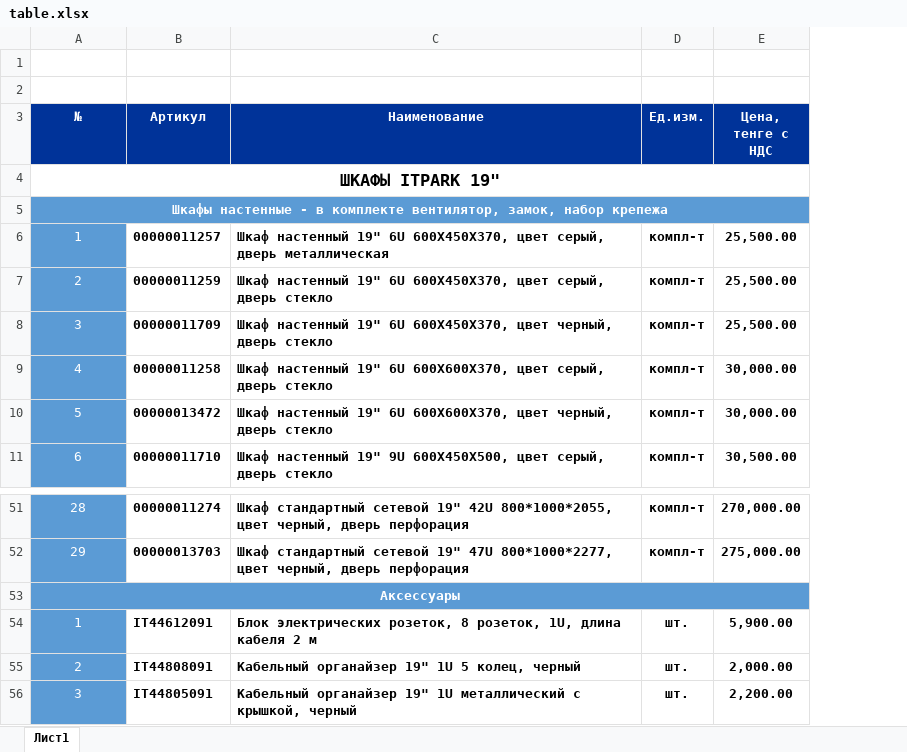
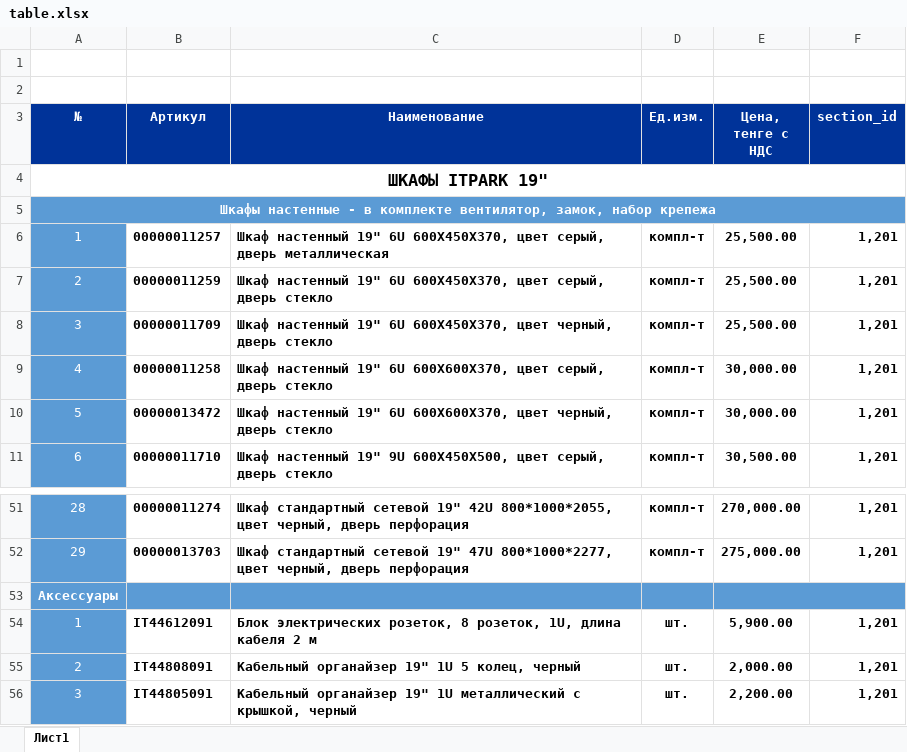
Before and after one commit to sunzo-digital/itpark.kz, an Excel workbook: table.xlsx, sheet Лист1, drawn as a sheet; only a part is shown, gaps mark what is left out; values as stored, in another font and other column widths than the file's, no borders; charts and pictures not drawn; removed rows and columns are numbered as before the commit, all else as after; the diff names each change by its address in the sheet, - before the commit and + after, or states it on an @@ line.

Commit message:
Добавил проверку в GoodService перед созданием объекта модели GoodModel. Теперь если в БД нет артикула из таблицы - объект не создается и в лог пишется ошибка. Добавил поле 'section_id' (это id категории) в таблицу. Оно нужно для получения корректной цены из БД. Далее добавлю получение и проверки всех полей из БД в GoodsService.

```diff
--- a/table.xlsx (sheet Лист1)
+++ b/table.xlsx (sheet Лист1)
+column F (section_id), rows 6-11: all 1,201; rows 51-56: 1,201 | 1,201 |  | 1,201 | 1,201 | 1,201
-A53:E53 merged
-B53:E53 fill: none
+B53:E53 fill: #5B9BD5
+E53:F53 merged
```
Also changed, not shown: 4 other files.
